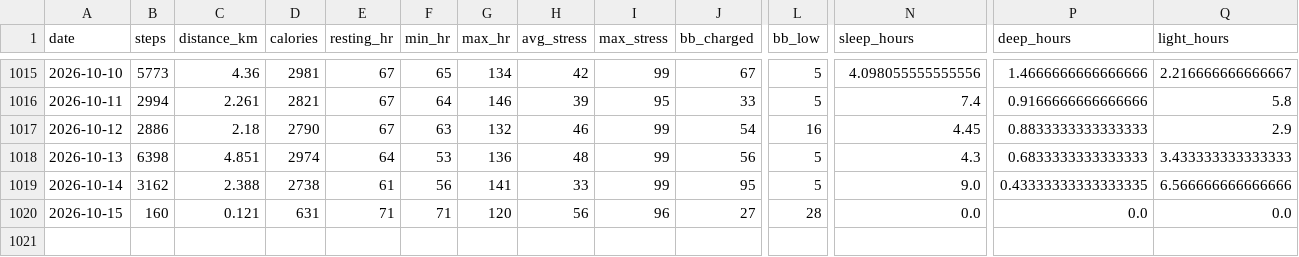
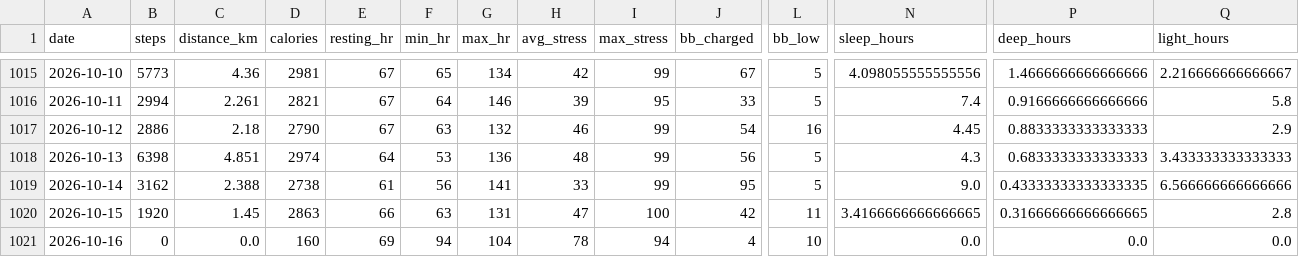
Before and after one commit to chenzihuan67/garmin-sync, a CSV file: summary.csv, drawn as a sheet; only a part is shown, gaps mark what is left out; rows hold the shown columns only; the diff covers the shown part only; the diff names each change by its address in the sheet, - before the commit and + after, or states it on an @@ line.

```diff
--- a/summary.csv
+++ b/summary.csv
-B1020 (steps): 160
+B1020 (steps): 1920
-C1020 (distance_km): 0.121
+C1020 (distance_km): 1.45
-D1020 (calories): 631
+D1020 (calories): 2863
-E1020 (resting_hr): 71
+E1020 (resting_hr): 66
-F1020 (min_hr): 71
+F1020 (min_hr): 63
-G1020 (max_hr): 120
+G1020 (max_hr): 131
-H1020 (avg_stress): 56
+H1020 (avg_stress): 47
-I1020 (max_stress): 96
+I1020 (max_stress): 100
-J1020 (bb_charged): 27
+J1020 (bb_charged): 42
-L1020 (bb_low): 28
+L1020 (bb_low): 11
-N1020 (sleep_hours): 0.0
+N1020 (sleep_hours): 3.4166666666666665
-P1020 (deep_hours): 0.0
+P1020 (deep_hours): 0.31666666666666665
-Q1020 (light_hours): 0.0
+Q1020 (light_hours): 2.8
+row 1021: 2026-10-16 | 0 | 0.0 | 160 | 69 | 94 | 104 | 78 | 94 | 4 | 10 | 0.0 | 0.0 | 0.0
```
Also changed, not shown: 6 edited cells elsewhere in this file, 3 other files.
